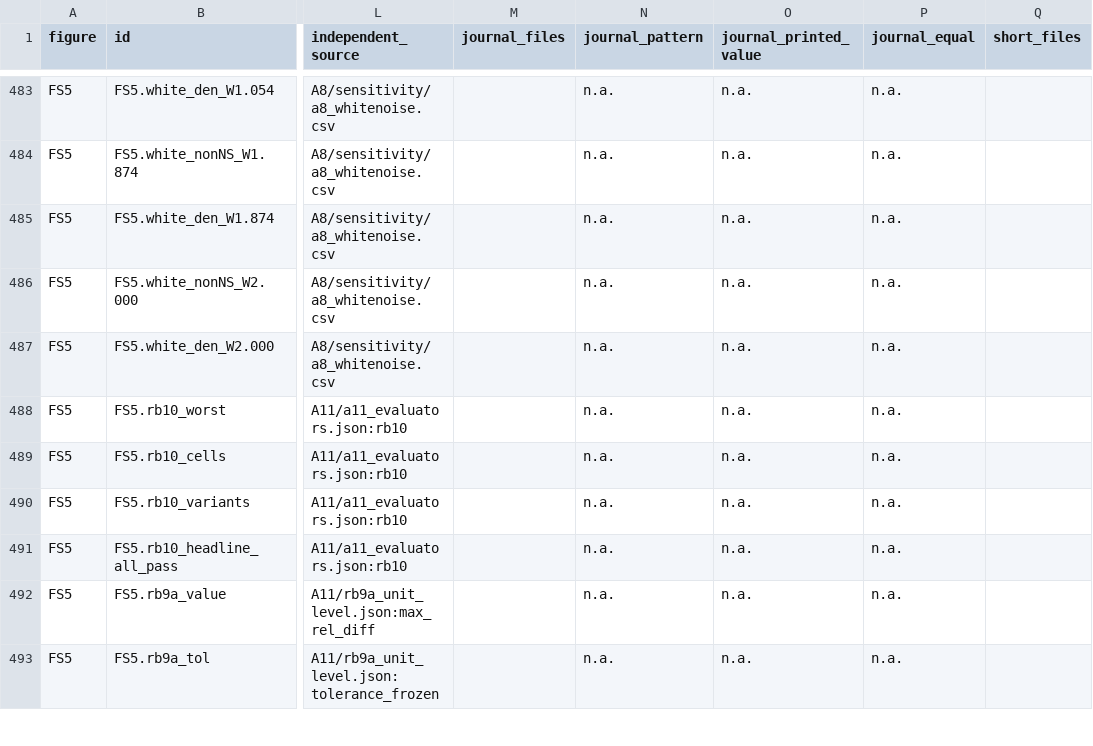
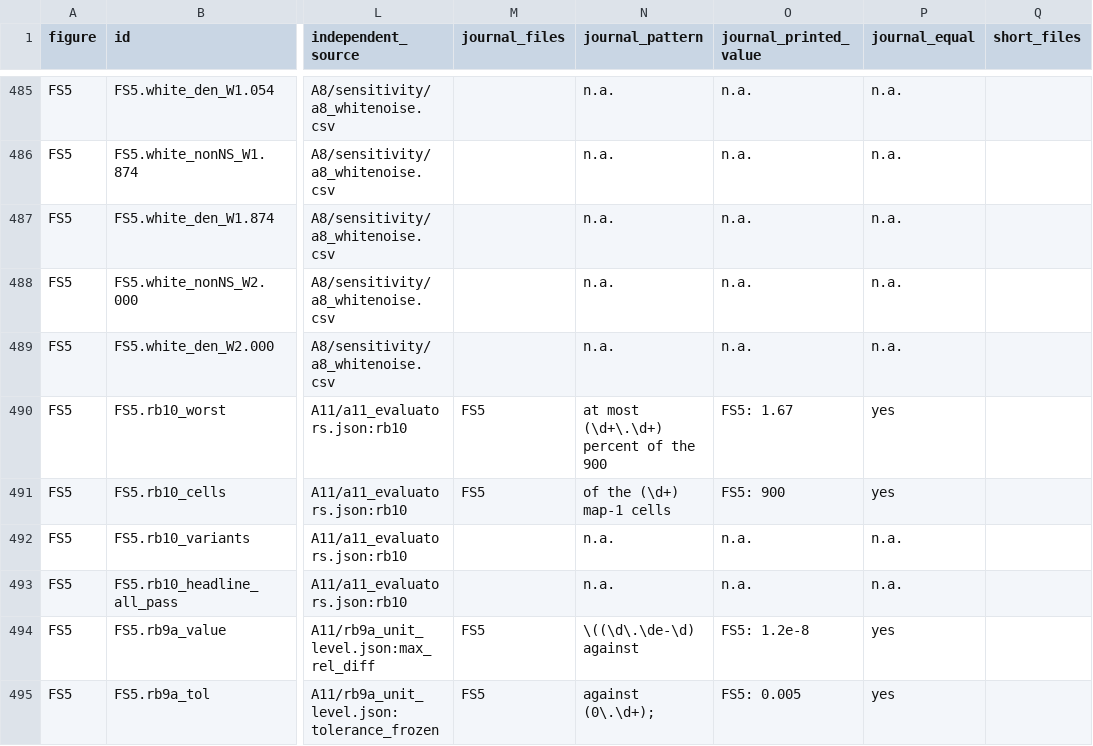
Before and after one commit to danielvoldman/mpr-gamma-surge, a CSV file: docs/ms13_independent_results.csv, drawn as a sheet; only a part is shown, gaps mark what is left out; addresses are those after the commit; the diff covers the shown part only; the diff names each change by its address in the sheet, - before the commit and + after, or states it on an @@ line.

```diff
--- a/docs/ms13_independent_results.csv
+++ b/docs/ms13_independent_results.csv
-M490:M491 (journal_files): (empty)
+M490:M491 (journal_files): FS5
-N490 (journal_pattern): n.a.
+N490 (journal_pattern): at most (\d+\.\d+) percent of the 900
-O490 (journal_printed_value): n.a.
+O490 (journal_printed_value): FS5: 1.67
-P490:P491 (journal_equal): n.a.
+P490:P491 (journal_equal): yes
-N491 (journal_pattern): n.a.
+N491 (journal_pattern): of the (\d+) map-1 cells
-O491 (journal_printed_value): n.a.
+O491 (journal_printed_value): FS5: 900
-M494:M495 (journal_files): (empty)
+M494:M495 (journal_files): FS5
-N494 (journal_pattern): n.a.
+N494 (journal_pattern): \((\d\.\de-\d) against
-O494 (journal_printed_value): n.a.
+O494 (journal_printed_value): FS5: 1.2e-8
-P494:P495 (journal_equal): n.a.
+P494:P495 (journal_equal): yes
-N495 (journal_pattern): n.a.
+N495 (journal_pattern): against (0\.\d+);
-O495 (journal_printed_value): n.a.
+O495 (journal_printed_value): FS5: 0.005
```
Also changed, not shown: 2 added rows and 79 edited cells elsewhere in this file, docs/ms13_figure_manifest.csv, 3 other files.
